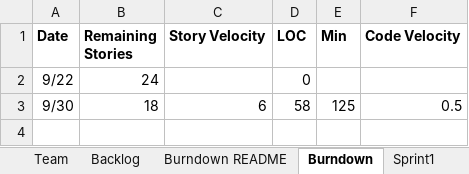
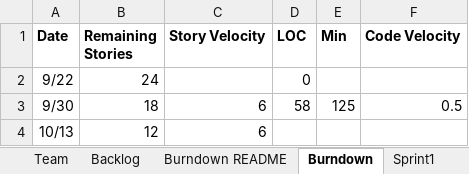
Before and after one commit to John123412341/CS555, an Excel workbook: Team12Report.xlsx, sheet Burndown, drawn as a sheet; values as stored, in another font and other column widths than the file's, no borders; charts and pictures not drawn; the diff names each change by its address in the sheet, - before the commit and + after, or states it on an @@ line.

```diff
--- a/Team12Report.xlsx (sheet Burndown)
+++ b/Team12Report.xlsx (sheet Burndown)
+row 4: 10/13 | 12 | 6
```
Also changed, not shown: sheet Sprint2, sheet Backlog, charts or pictures.
